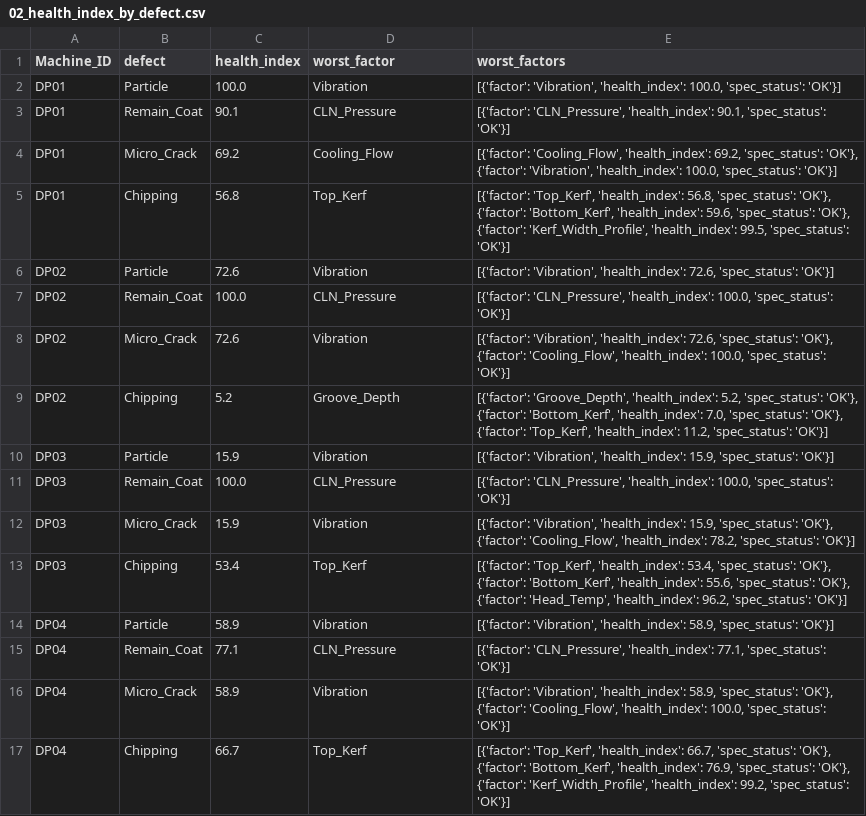
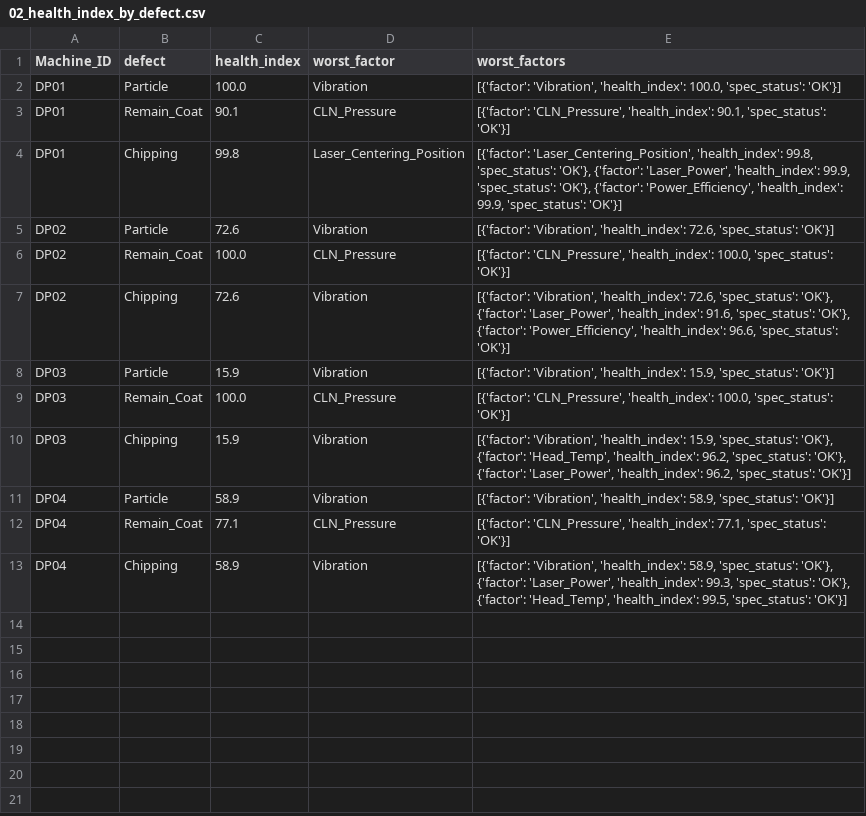
Before and after one commit to Mango-Orange-smoothie/SKSuniC_14th, a CSV file: 26.08.01_Goal5_HealthIndex_Dashboard_김시우/02_health_index_by_defect.csv, drawn as a sheet.

```diff
--- a/26.08.01_Goal5_HealthIndex_Dashboard_김시우/02_health_index_by_defect.csv
+++ b/26.08.01_Goal5_HealthIndex_Dashboard_김시우/02_health_index_by_defect.csv
@@ -3,15 +3,11 @@ DP01,Particle,100.0,Vibration,"[{'factor': 'Vibration', 'health_index': 100.0, '
 DP01,Remain_Coat,90.1,CLN_Pressure,"[{'factor': 'CLN_Pressure', 'health_index': 90.1, 'spec_status': 'OK'}]"
-DP01,Micro_Crack,69.2,Cooling_Flow,"[{'factor': 'Cooling_Flow', 'health_index': 69.2, 'spec_status': 'OK'}, {'factor': 'Vibration', 'health_index': 100.0, 'spec_status': 'OK'}]"
-DP01,Chipping,56.8,Top_Kerf,"[{'factor': 'Top_Kerf', 'health_index': 56.8, 'spec_status': 'OK'}, {'factor': 'Bottom_Kerf', 'health_index': 59.6, 'spec_status': 'OK'}, {'factor': 'Kerf_Width_Profile', 'health_index': 99.5, 'spec_status': 'OK'}]"
+DP01,Chipping,99.8,Laser_Centering_Position,"[{'factor': 'Laser_Centering_Position', 'health_index': 99.8, 'spec_status': 'OK'}, {'factor': 'Laser_Power', 'health_index': 99.9, 'spec_status': 'OK'}, {'factor': 'Power_Efficiency', 'health_index': 99.9, 'spec_status': 'OK'}]"
 DP02,Particle,72.6,Vibration,"[{'factor': 'Vibration', 'health_index': 72.6, 'spec_status': 'OK'}]"
 DP02,Remain_Coat,100.0,CLN_Pressure,"[{'factor': 'CLN_Pressure', 'health_index': 100.0, 'spec_status': 'OK'}]"
-DP02,Micro_Crack,72.6,Vibration,"[{'factor': 'Vibration', 'health_index': 72.6, 'spec_status': 'OK'}, {'factor': 'Cooling_Flow', 'health_index': 100.0, 'spec_status': 'OK'}]"
-DP02,Chipping,5.2,Groove_Depth,"[{'factor': 'Groove_Depth', 'health_index': 5.2, 'spec_status': 'OK'}, {'factor': 'Bottom_Kerf', 'health_index': 7.0, 'spec_status': 'OK'}, {'factor': 'Top_Kerf', 'health_index': 11.2, 'spec_status': 'OK'}]"
+DP02,Chipping,72.6,Vibration,"[{'factor': 'Vibration', 'health_index': 72.6, 'spec_status': 'OK'}, {'factor': 'Laser_Power', 'health_index': 91.6, 'spec_status': 'OK'}, {'factor': 'Power_Efficiency', 'health_index': 96.6, 'spec_status': 'OK'}]"
 DP03,Particle,15.9,Vibration,"[{'factor': 'Vibration', 'health_index': 15.9, 'spec_status': 'OK'}]"
 DP03,Remain_Coat,100.0,CLN_Pressure,"[{'factor': 'CLN_Pressure', 'health_index': 100.0, 'spec_status': 'OK'}]"
-DP03,Micro_Crack,15.9,Vibration,"[{'factor': 'Vibration', 'health_index': 15.9, 'spec_status': 'OK'}, {'factor': 'Cooling_Flow', 'health_index': 78.2, 'spec_status': 'OK'}]"
-DP03,Chipping,53.4,Top_Kerf,"[{'factor': 'Top_Kerf', 'health_index': 53.4, 'spec_status': 'OK'}, {'factor': 'Bottom_Kerf', 'health_index': 55.6, 'spec_status': 'OK'}, {'factor': 'Head_Temp', 'health_index': 96.2, 'spec_status': 'OK'}]"
+DP03,Chipping,15.9,Vibration,"[{'factor': 'Vibration', 'health_index': 15.9, 'spec_status': 'OK'}, {'factor': 'Head_Temp', 'health_index': 96.2, 'spec_status': 'OK'}, {'factor': 'Laser_Power', 'health_index': 96.2, 'spec_status': 'OK'}]"
 DP04,Particle,58.9,Vibration,"[{'factor': 'Vibration', 'health_index': 58.9, 'spec_status': 'OK'}]"
 DP04,Remain_Coat,77.1,CLN_Pressure,"[{'factor': 'CLN_Pressure', 'health_index': 77.1, 'spec_status': 'OK'}]"
-DP04,Micro_Crack,58.9,Vibration,"[{'factor': 'Vibration', 'health_index': 58.9, 'spec_status': 'OK'}, {'factor': 'Cooling_Flow', 'health_index': 100.0, 'spec_status': 'OK'}]"
-DP04,Chipping,66.7,Top_Kerf,"[{'factor': 'Top_Kerf', 'health_index': 66.7, 'spec_status': 'OK'}, {'factor': 'Bottom_Kerf', 'health_index': 76.9, 'spec_status': 'OK'}, {'factor': 'Kerf_Width_Profile', 'health_index': 99.2, 'spec_status': 'OK'}]"
+DP04,Chipping,58.9,Vibration,"[{'factor': 'Vibration', 'health_index': 58.9, 'spec_status': 'OK'}, {'factor': 'Laser_Power', 'health_index': 99.3, 'spec_status': 'OK'}, {'factor': 'Head_Temp', 'health_index': 99.5, 'spec_status': 'OK'}]"
```
Also changed, not shown: 26.08.01_Goal5_HealthIndex_Dashboard_김시우/01_level_trend_by_machine_column.csv, 26.08.01_Goal5_HealthIndex_Dashboard_김시우/03_health_index_by_machine.csv, 2 other files.
